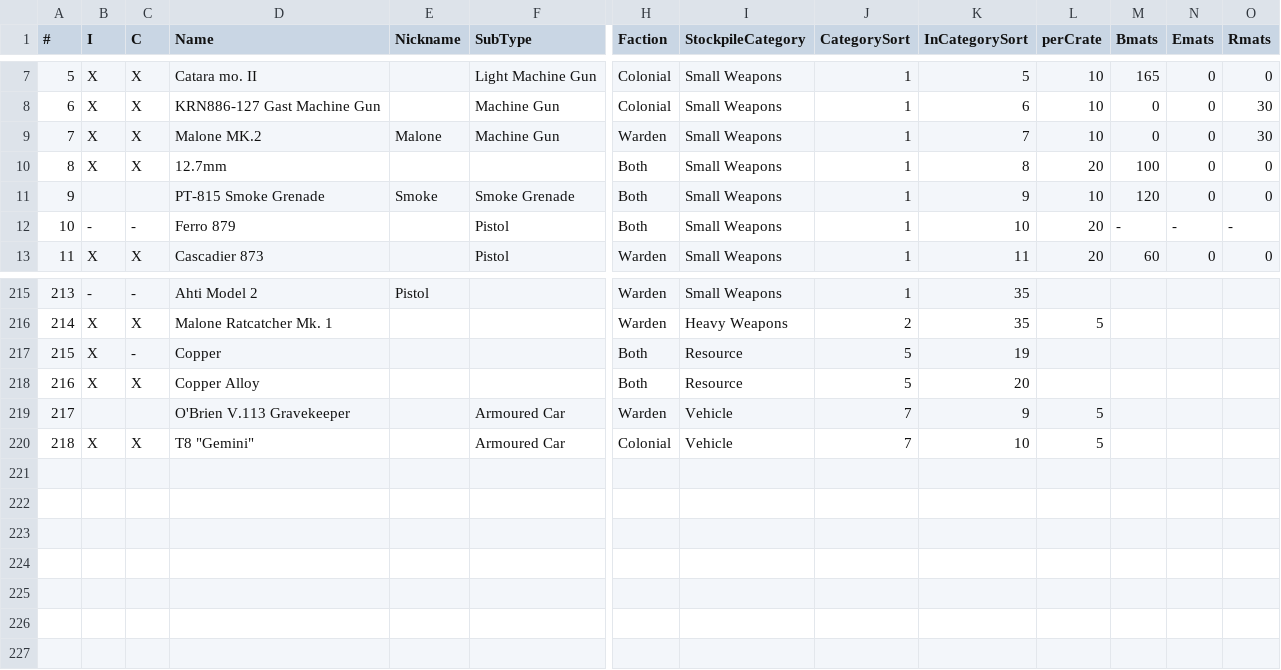
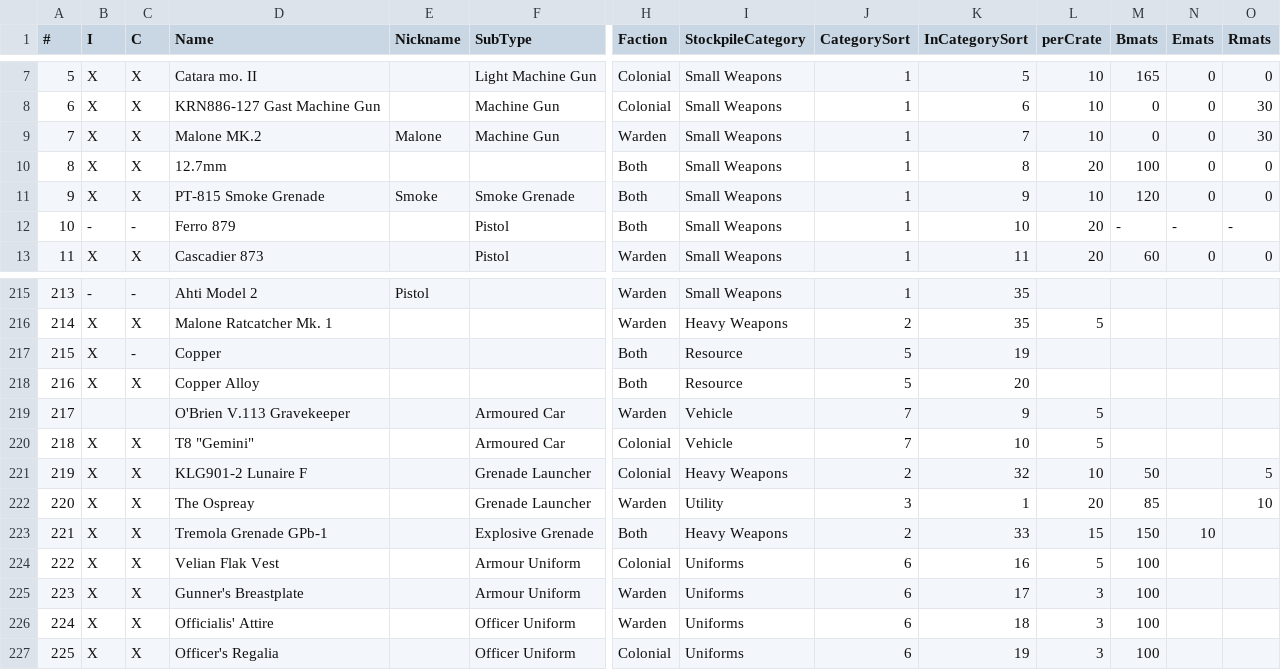
Before and after one commit to tehruttiger/Stockpiler, a CSV file: ItemNumbering.csv, drawn as a sheet; only a part is shown, gaps mark what is left out; rows hold the shown columns only; the diff names each change by its address in the sheet, - before the commit and + after, or states it on an @@ line.

Commit message:
Added new items (Update 48)

```diff
--- a/ItemNumbering.csv
+++ b/ItemNumbering.csv
-B11 (I): (empty)
+B11 (I): X
-C11 (C): (empty)
+C11 (C): X
+row 221: 219 | X | X | KLG901-2 Lunaire F |  | Grenade Launcher | Colonial | Heavy Weapons | 2 | 32 | 10 | 50 |  | 5
+row 222: 220 | X | X | The Ospreay |  | Grenade Launcher | Warden | Utility | 3 | 1 | 20 | 85 |  | 10
+row 223: 221 | X | X | Tremola Grenade GPb-1 |  | Explosive Grenade | Both | Heavy Weapons | 2 | 33 | 15 | 150 | 10
+row 224: 222 | X | X | Velian Flak Vest |  | Armour Uniform | Colonial | Uniforms | 6 | 16 | 5 | 100
+row 225: 223 | X | X | Gunner's Breastplate |  | Armour Uniform | Warden | Uniforms | 6 | 17 | 3 | 100
+row 226: 224 | X | X | Officialis' Attire |  | Officer Uniform | Warden | Uniforms | 6 | 18 | 3 | 100
+row 227: 225 | X | X | Officer's Regalia |  | Officer Uniform | Colonial | Uniforms | 6 | 19 | 3 | 100
```
Also changed, not shown: 15 other files.
